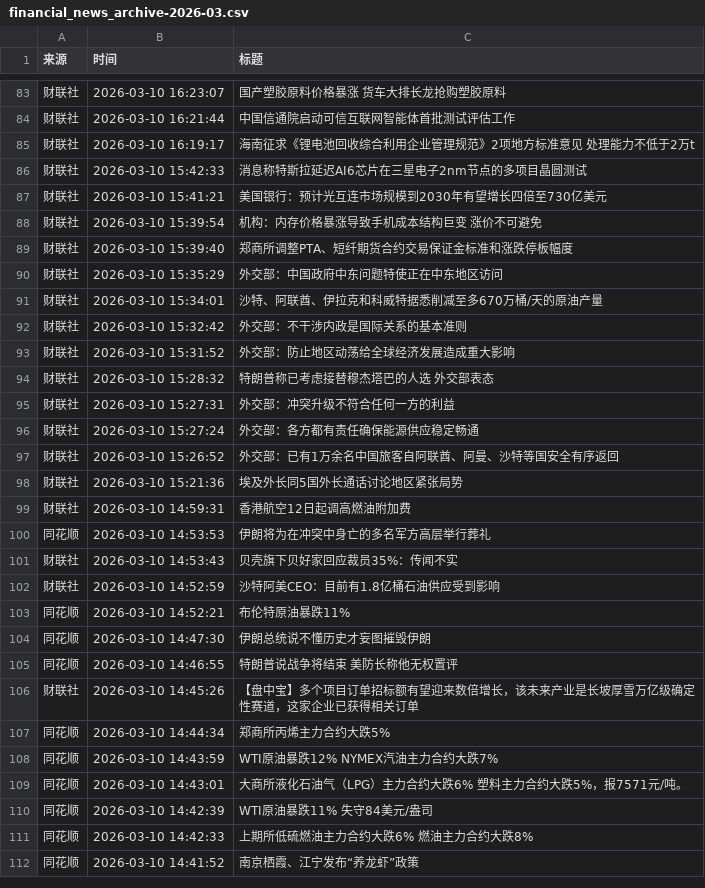
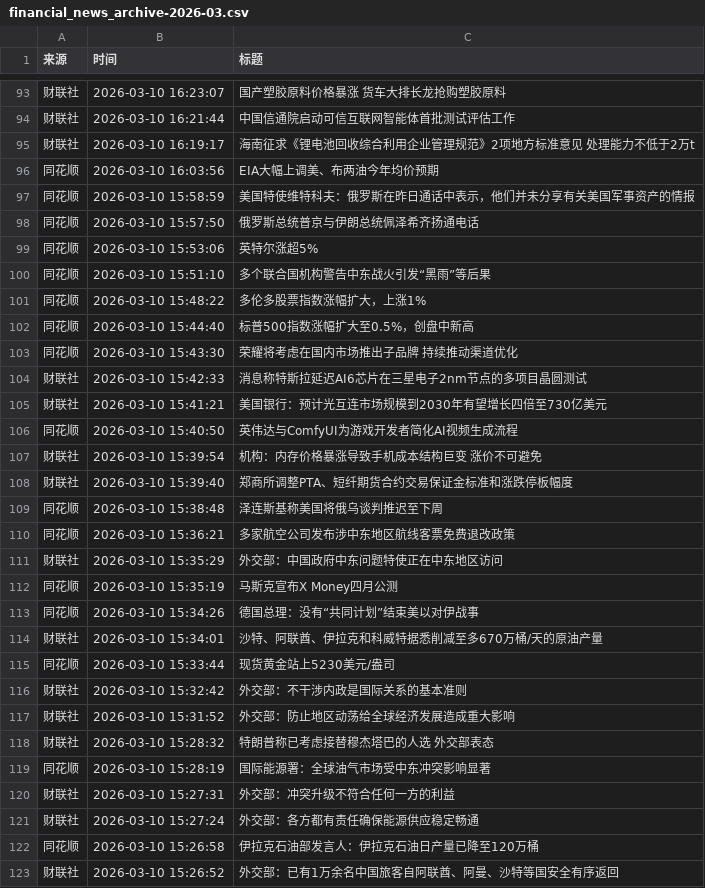
Before and after one commit to YutaoH/huiboyanbao, a CSV file: 财经新闻数据/financial_news_archive-2026-03.csv, drawn as a sheet; only a part is shown, gaps mark what is left out; the shorter side is filled out with more unchanged rows; the diff covers the shown part only; the diff names each change by its address in the sheet, - before the commit and + after, or states it on an @@ line.

```diff
--- a/财经新闻数据/financial_news_archive-2026-03.csv
+++ b/财经新闻数据/financial_news_archive-2026-03.csv
+row 96: 同花顺 | 2026-03-10 16:03:56 | EIA大幅上调美、布两油今年均价预期
+row 97: 同花顺 | 2026-03-10 15:58:59 | 美国特使维特科夫：俄罗斯在昨日通话中表示，他们并未分享有关美国军事资产的情报
+row 98: 同花顺 | 2026-03-10 15:57:50 | 俄罗斯总统普京与伊朗总统佩泽希齐扬通电话
+row 99: 同花顺 | 2026-03-10 15:53:06 | 英特尔涨超5%
+row 100: 同花顺 | 2026-03-10 15:51:10 | 多个联合国机构警告中东战火引发“黑雨”等后果
+row 101: 同花顺 | 2026-03-10 15:48:22 | 多伦多股票指数涨幅扩大，上涨1%
+row 102: 同花顺 | 2026-03-10 15:44:40 | 标普500指数涨幅扩大至0.5%，创盘中新高
+row 103: 同花顺 | 2026-03-10 15:43:30 | 荣耀将考虑在国内市场推出子品牌 持续推动渠道优化
+row 106: 同花顺 | 2026-03-10 15:40:50 | 英伟达与ComfyUI为游戏开发者简化AI视频生成流程
+row 109: 同花顺 | 2026-03-10 15:38:48 | 泽连斯基称美国将俄乌谈判推迟至下周
+row 110: 同花顺 | 2026-03-10 15:36:21 | 多家航空公司发布涉中东地区航线客票免费退改政策
+row 112: 同花顺 | 2026-03-10 15:35:19 | 马斯克宣布X Money四月公测
+row 113: 同花顺 | 2026-03-10 15:34:26 | 德国总理：没有“共同计划”结束美以对伊战事
+row 115: 同花顺 | 2026-03-10 15:33:44 | 现货黄金站上5230美元/盎司
+row 119: 同花顺 | 2026-03-10 15:28:19 | 国际能源署：全球油气市场受中东冲突影响显著
+row 122: 同花顺 | 2026-03-10 15:26:58 | 伊拉克石油部发言人：伊拉克石油日产量已降至120万桶
```
Also changed, not shown: 12 added rows and 6 moved rows elsewhere in this file, 4 other files.
